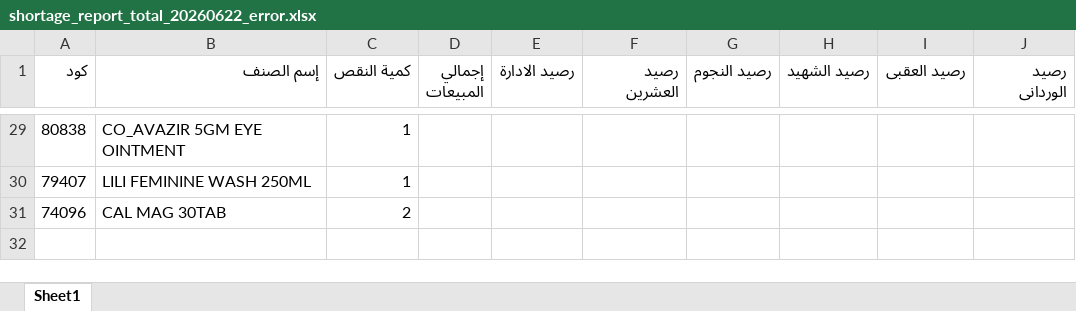
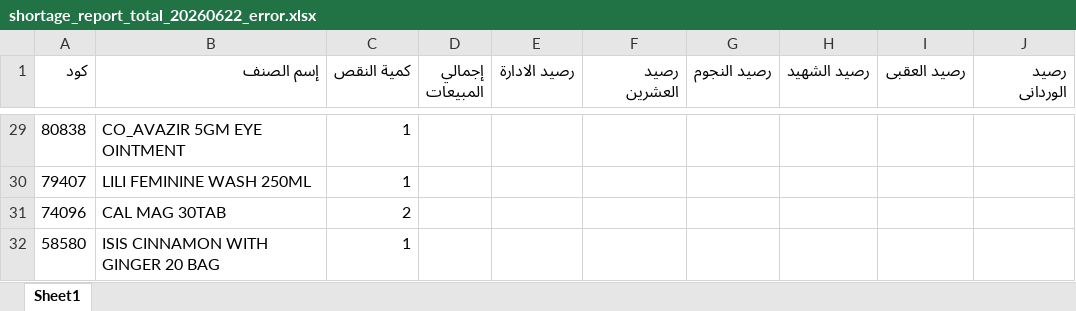
Before and after one commit to abdalhamid19/PharmaSupplyBot, an Excel workbook: data/input/order_items/shortage_report_total_20260622_error.xlsx, sheet Sheet1, drawn as a sheet; only a part is shown, gaps mark what is left out; values as stored, in another font and other column widths than the file's, no borders; the diff names each change by its address in the sheet, - before the commit and + after, or states it on an @@ line.

```diff
--- a/data/input/order_items/shortage_report_total_20260622_error.xlsx (sheet Sheet1)
+++ b/data/input/order_items/shortage_report_total_20260622_error.xlsx (sheet Sheet1)
+row 32: 58580 | ISIS CINNAMON WITH GINGER 20 BAG | 1
```
Also changed, not shown: data/input/prevented_items/drugprevented.xlsx, 17 other files.
